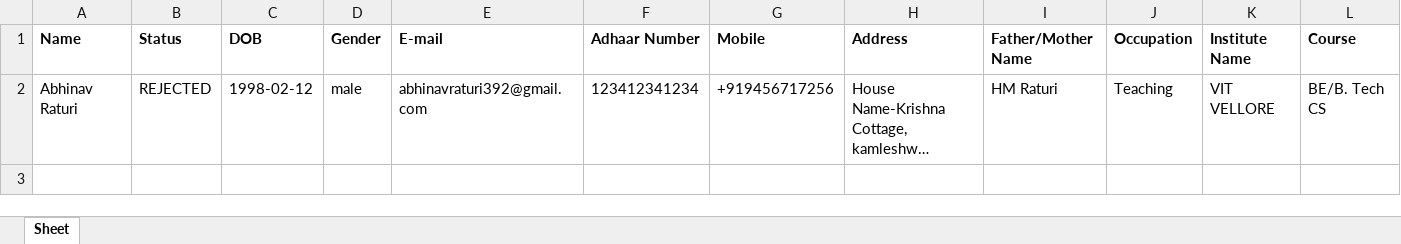
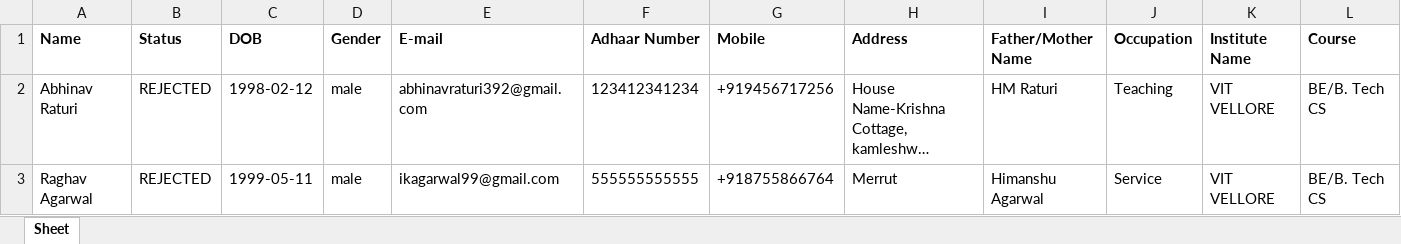
Before and after one commit to AbhinavRaturi/STP, an Excel workbook: STP/media/xl_sheets1/all_xl_file1.xlsx, sheet Sheet, drawn as a sheet; only a part is shown; long unchanged cells end in …; values as stored, in another font and other column widths than the file's, no borders; rows hold the shown columns only; the diff names each change by its address in the sheet, - before the commit and + after, or states it on an @@ line.

```diff
--- a/STP/media/xl_sheets1/all_xl_file1.xlsx (sheet Sheet)
+++ b/STP/media/xl_sheets1/all_xl_file1.xlsx (sheet Sheet)
+row 3: Raghav Agarwal | REJECTED | 1999-05-11 | male | ikagarwal99@gmail.com | 555555555555 | +918755866764 | Merrut | Himanshu Agarwal | Service | VIT VELLORE | BE/B. Tech CS
```
Also changed, not shown: STP/media/xl_sheets1/rejected_one_xl_file.xlsx, STP/media/xl_sheets1/selected_one_xl_file.xlsx, 23 other files.
